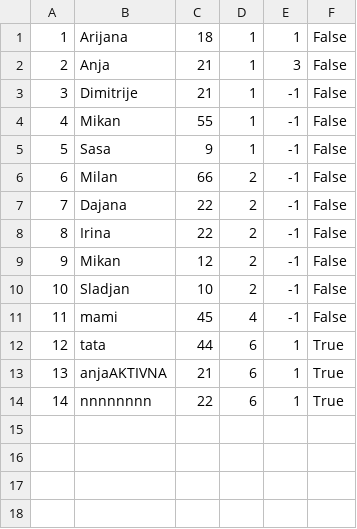
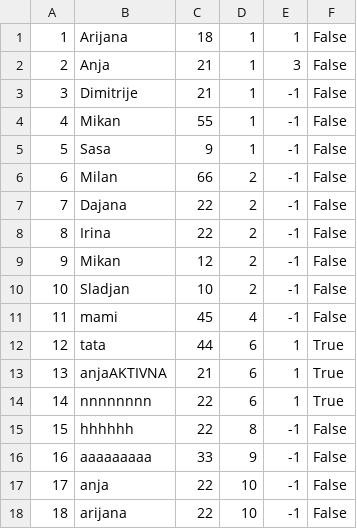
Before and after one commit to ninapoposki/booking-app, a CSV file: Resources/Data/tourGuest.csv, drawn as a sheet; the diff names each change by its address in the sheet, - before the commit and + after, or states it on an @@ line.

```diff
--- a/Resources/Data/tourGuest.csv
+++ b/Resources/Data/tourGuest.csv
+row 15: 15 | hhhhhh | 22 | 8 | -1 | False
+row 16: 16 | aaaaaaaaa | 33 | 9 | -1 | False
+row 17: 17 | anja | 22 | 10 | -1 | False
+row 18: 18 | arijana | 22 | 10 | -1 | False
```
Also changed, not shown: Resources/Data/tours.csv, Resources/Data/vouchers.csv, 1 other file.
